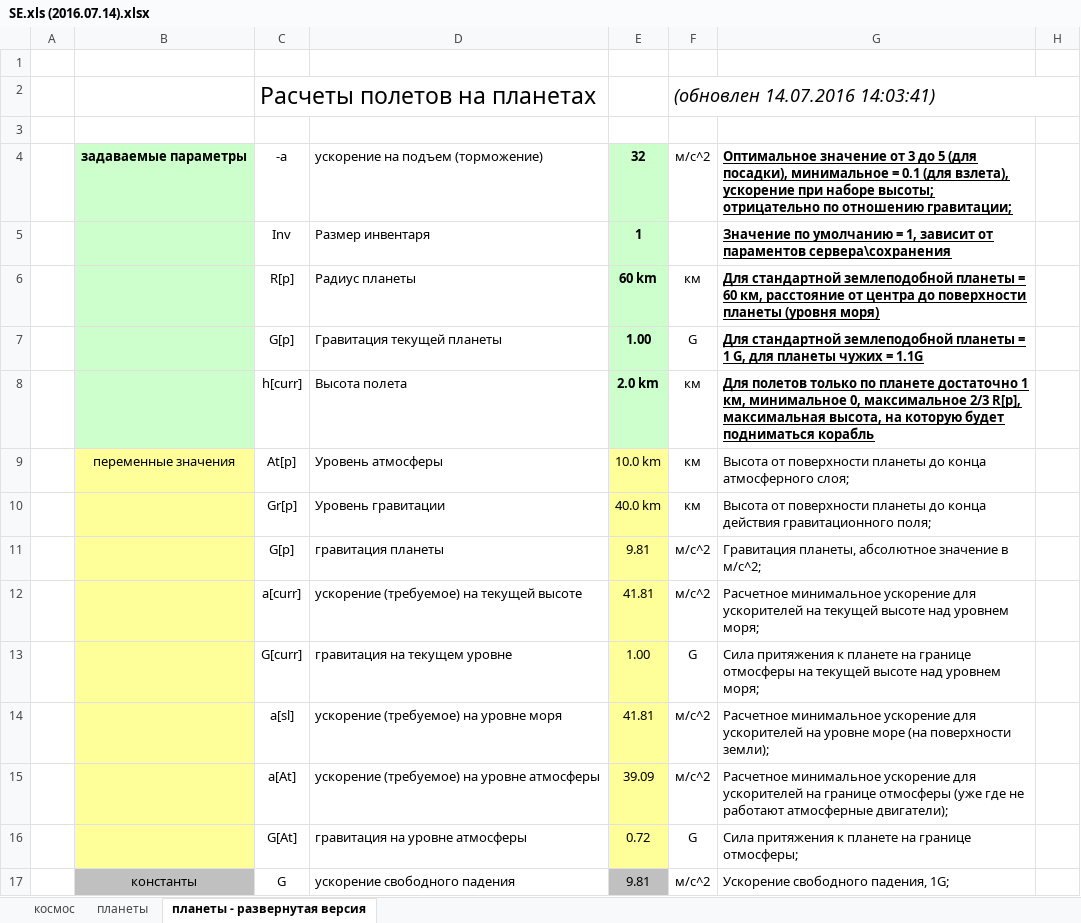
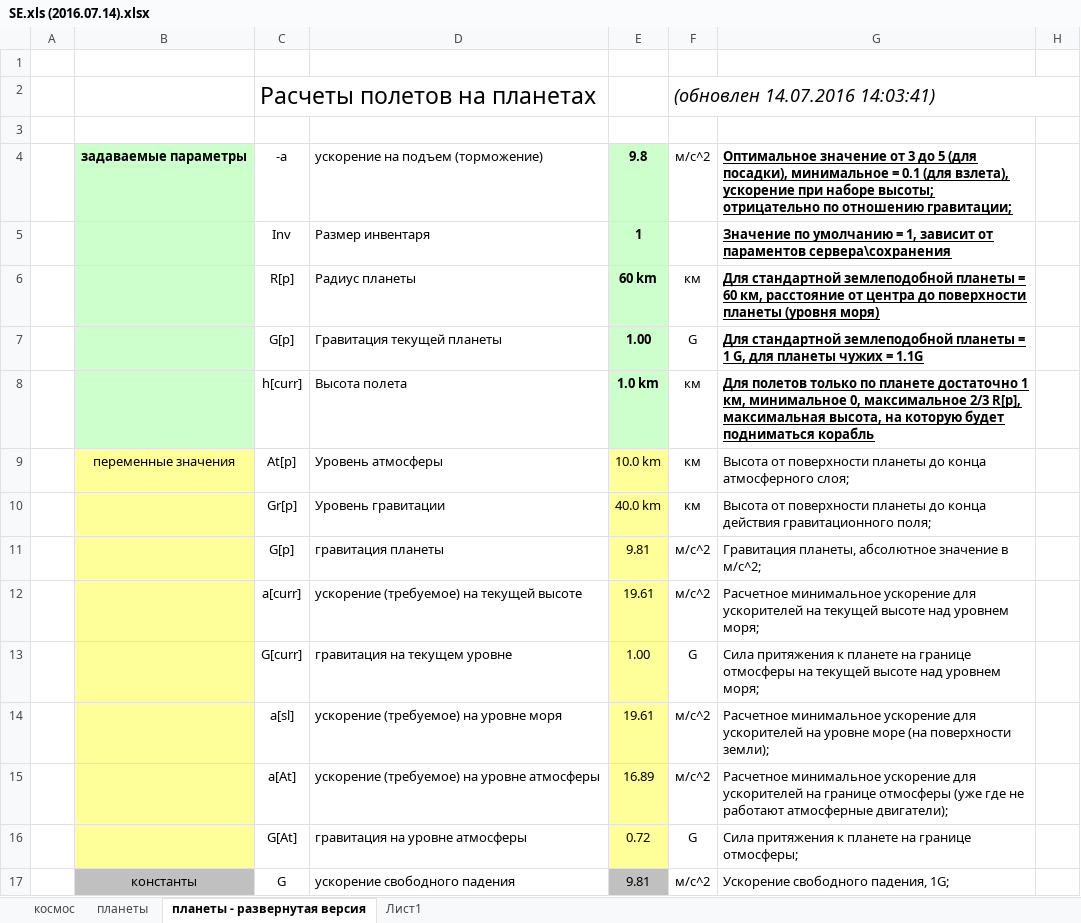
Before and after one commit to ealevchenko/SE, an Excel workbook: doc/SE.xls (2016.07.14).xlsx, sheet планеты - развернутая версия, drawn as a sheet; only a part is shown; values as stored, in another font and other column widths than the file's, no borders; conditional formats not drawn; the diff covers the shown part only; the diff names each change by its address in the sheet, - before the commit and + after, or states it on an @@ line.

```diff
--- a/doc/SE.xls (2016.07.14).xlsx (sheet планеты - развернутая версия)
+++ b/doc/SE.xls (2016.07.14).xlsx (sheet планеты - развернутая версия)
+sheet tab: Лист1
-E4: 32
+E4: 9.8
-E8: 2.0 km
+E8: 1.0 km
-E12: 41.81
+E12: 19.61
-E14: 41.81
+E14: 19.61
-E15: 39.09
+E15: 16.89
```
Also changed, not shown: 1 added row, 1 removed row and 64 edited cells elsewhere in this sheet, 2 other files.
